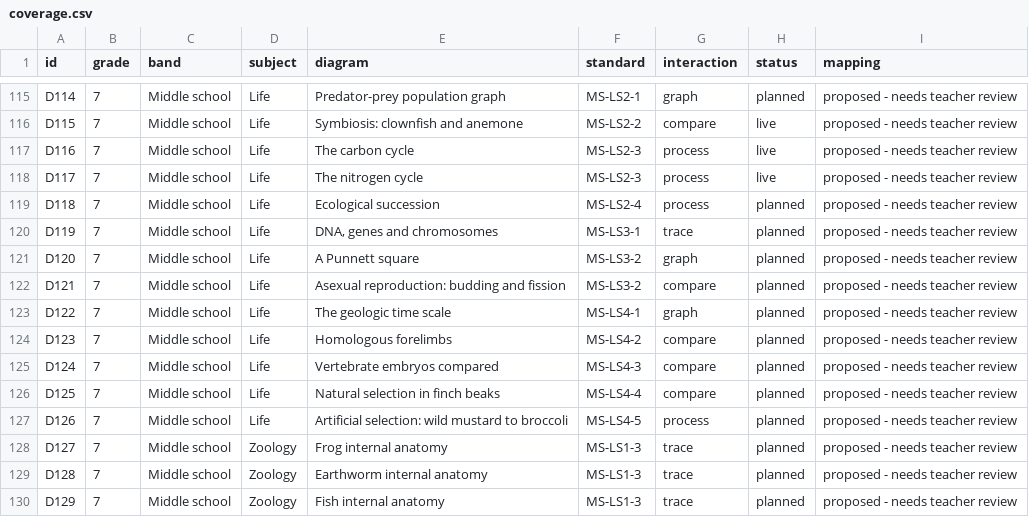
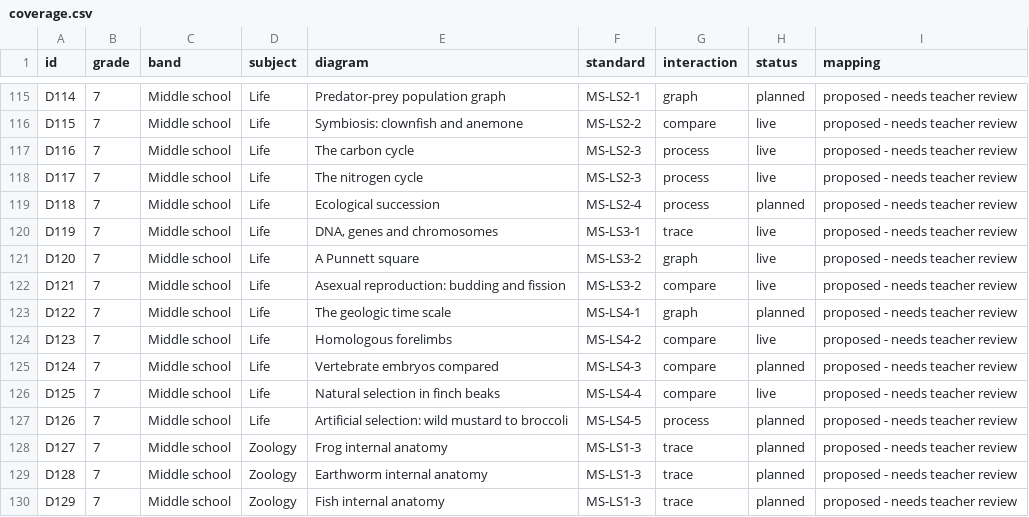
Before and after one commit to chitransha26/Diagrama, a CSV file: curriculum/coverage.csv, drawn as a sheet; only a part is shown, gaps mark what is left out.

```diff
--- a/curriculum/coverage.csv
+++ b/curriculum/coverage.csv
@@ -119,9 +119,9 @@ D117,7,Middle school,Life,The nitrogen cycle,MS-LS2-3,process,live,proposed - ne
 D118,7,Middle school,Life,Ecological succession,MS-LS2-4,process,planned,proposed - needs teacher review
-D119,7,Middle school,Life,"DNA, genes and chromosomes",MS-LS3-1,trace,planned,proposed - needs teacher review
-D120,7,Middle school,Life,A Punnett square,MS-LS3-2,graph,planned,proposed - needs teacher review
-D121,7,Middle school,Life,Asexual reproduction: budding and fission,MS-LS3-2,compare,planned,proposed - needs teacher review
+D119,7,Middle school,Life,"DNA, genes and chromosomes",MS-LS3-1,trace,live,proposed - needs teacher review
+D120,7,Middle school,Life,A Punnett square,MS-LS3-2,graph,live,proposed - needs teacher review
+D121,7,Middle school,Life,Asexual reproduction: budding and fission,MS-LS3-2,compare,live,proposed - needs teacher review
 D122,7,Middle school,Life,The geologic time scale,MS-LS4-1,graph,planned,proposed - needs teacher review
-D123,7,Middle school,Life,Homologous forelimbs,MS-LS4-2,compare,planned,proposed - needs teacher review
+D123,7,Middle school,Life,Homologous forelimbs,MS-LS4-2,compare,live,proposed - needs teacher review
 D124,7,Middle school,Life,Vertebrate embryos compared,MS-LS4-3,compare,planned,proposed - needs teacher review
-D125,7,Middle school,Life,Natural selection in finch beaks,MS-LS4-4,compare,planned,proposed - needs teacher review
+D125,7,Middle school,Life,Natural selection in finch beaks,MS-LS4-4,compare,live,proposed - needs teacher review
 D126,7,Middle school,Life,Artificial selection: wild mustard to broccoli,MS-LS4-5,process,planned,proposed - needs teacher review
```
Also changed, not shown: 6 other files.
